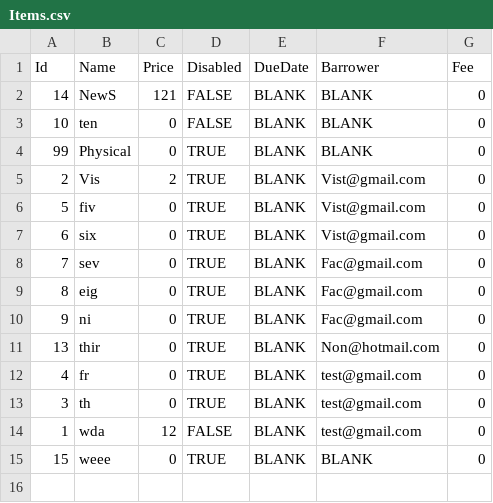
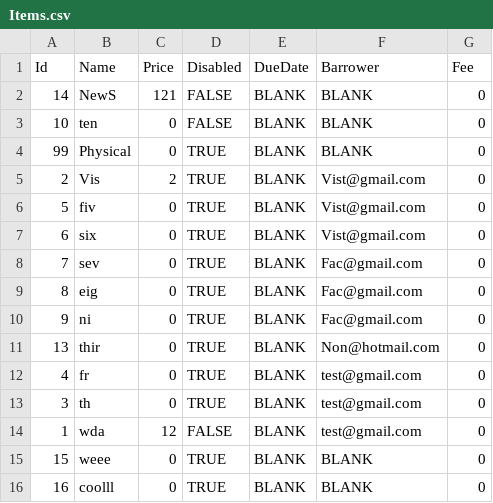
Before and after one commit to hliwudnew/YorkLibrary, a CSV file: YorkLibrary/src/data/Items.csv, drawn as a sheet.

Commit message:
Test commit after merge issue

```diff
--- a/YorkLibrary/src/data/Items.csv
+++ b/YorkLibrary/src/data/Items.csv
@@ -15 +15,2 @@ Id,Name,Price,Disabled,DueDate,Barrower,Fee
 15,weee,0,TRUE,BLANK,BLANK,0
+16,coolll,0,TRUE,BLANK,BLANK,0
```
